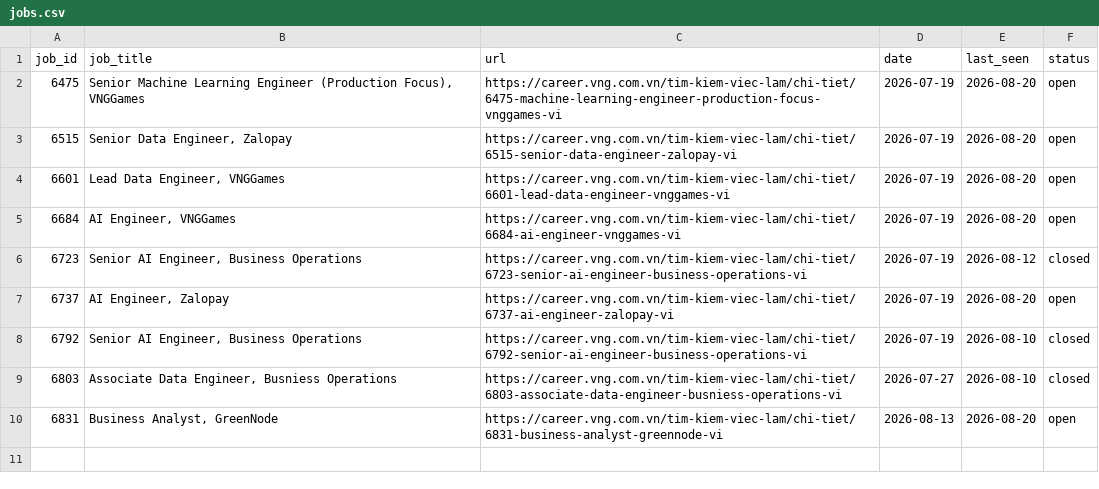
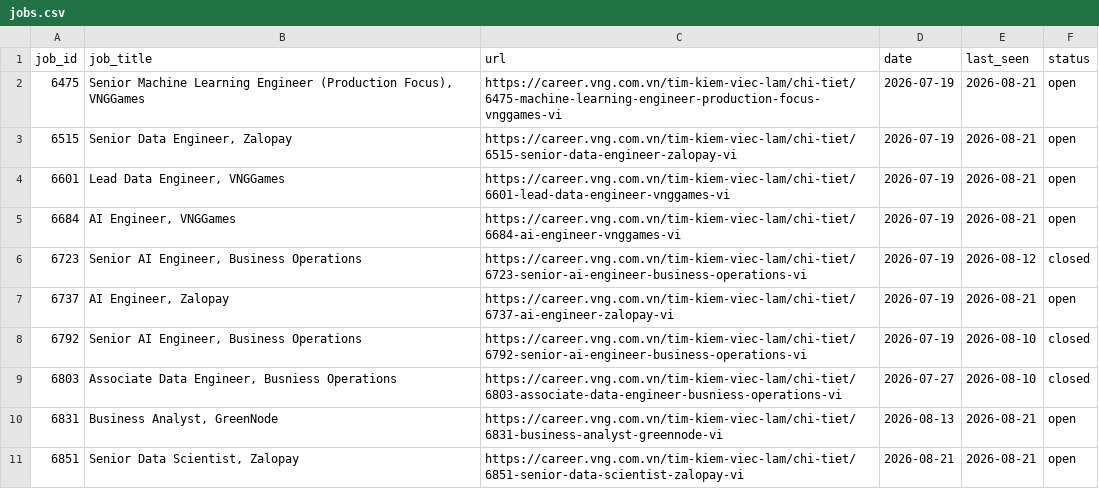
Before and after one commit to todayishql/automation__vng_job_alert__daily, a CSV file: data/jobs.csv, drawn as a sheet.

```diff
--- a/data/jobs.csv
+++ b/data/jobs.csv
@@ -1,10 +1,11 @@
 job_id,job_title,url,date,last_seen,status
-6475,"Senior Machine Learning Engineer (Production Focus), VNGGames",https://career.vng.com.vn/tim-kiem-viec-lam/chi-tiet/6475-machine-learning-engineer-production-focus-vnggames-vi,2026-07-19,2026-08-20,open
-6515,"Senior Data Engineer, Zalopay",https://career.vng.com.vn/tim-kiem-viec-lam/chi-tiet/6515-senior-data-engineer-zalopay-vi,2026-07-19,2026-08-20,open
-6601,"Lead Data Engineer, VNGGames",https://career.vng.com.vn/tim-kiem-viec-lam/chi-tiet/6601-lead-data-engineer-vnggames-vi,2026-07-19,2026-08-20,open
-6684,"AI Engineer, VNGGames",https://career.vng.com.vn/tim-kiem-viec-lam/chi-tiet/6684-ai-engineer-vnggames-vi,2026-07-19,2026-08-20,open
+6475,"Senior Machine Learning Engineer (Production Focus), VNGGames",https://career.vng.com.vn/tim-kiem-viec-lam/chi-tiet/6475-machine-learning-engineer-production-focus-vnggames-vi,2026-07-19,2026-08-21,open
+6515,"Senior Data Engineer, Zalopay",https://career.vng.com.vn/tim-kiem-viec-lam/chi-tiet/6515-senior-data-engineer-zalopay-vi,2026-07-19,2026-08-21,open
+6601,"Lead Data Engineer, VNGGames",https://career.vng.com.vn/tim-kiem-viec-lam/chi-tiet/6601-lead-data-engineer-vnggames-vi,2026-07-19,2026-08-21,open
+6684,"AI Engineer, VNGGames",https://career.vng.com.vn/tim-kiem-viec-lam/chi-tiet/6684-ai-engineer-vnggames-vi,2026-07-19,2026-08-21,open
 6723,"Senior AI Engineer, Business Operations",https://career.vng.com.vn/tim-kiem-viec-lam/chi-tiet/6723-senior-ai-engineer-business-operations-vi,2026-07-19,2026-08-12,closed
-6737,"AI Engineer, Zalopay",https://career.vng.com.vn/tim-kiem-viec-lam/chi-tiet/6737-ai-engineer-zalopay-vi,2026-07-19,2026-08-20,open
+6737,"AI Engineer, Zalopay",https://career.vng.com.vn/tim-kiem-viec-lam/chi-tiet/6737-ai-engineer-zalopay-vi,2026-07-19,2026-08-21,open
 6792,"Senior AI Engineer, Business Operations",https://career.vng.com.vn/tim-kiem-viec-lam/chi-tiet/6792-senior-ai-engineer-business-operations-vi,2026-07-19,2026-08-10,closed
 6803,"Associate Data Engineer, Busniess Operations",https://career.vng.com.vn/tim-kiem-viec-lam/chi-tiet/6803-associate-data-engineer-busniess-operations-vi,2026-07-27,2026-08-10,closed
-6831,"Business Analyst, GreenNode",https://career.vng.com.vn/tim-kiem-viec-lam/chi-tiet/6831-business-analyst-greennode-vi,2026-08-13,2026-08-20,open
+6831,"Business Analyst, GreenNode",https://career.vng.com.vn/tim-kiem-viec-lam/chi-tiet/6831-business-analyst-greennode-vi,2026-08-13,2026-08-21,open
+6851,"Senior Data Scientist, Zalopay",https://career.vng.com.vn/tim-kiem-viec-lam/chi-tiet/6851-senior-data-scientist-zalopay-vi,2026-08-21,2026-08-21,open
```
Also changed, not shown: 1 other file.
